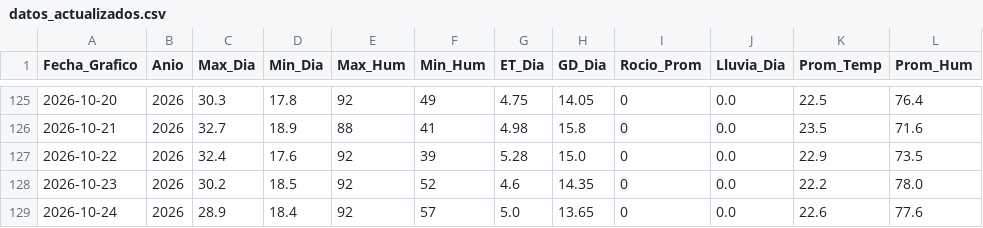
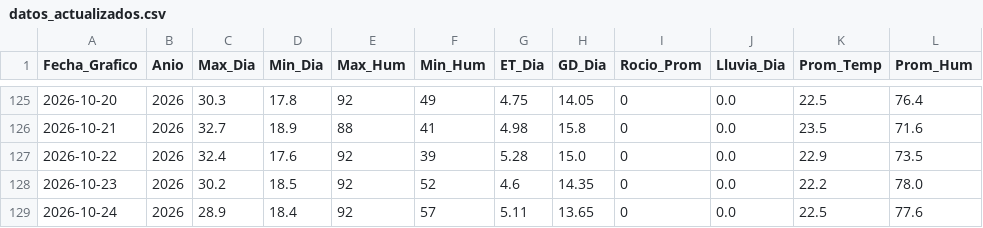
Before and after one commit to omartel-crypto/Datos_Meteorologico, a CSV file: datos_actualizados.csv, drawn as a sheet; only a part is shown, gaps mark what is left out.

Commit message:
Robot: Data actualizada 2026-10-24 20:03 Lima

```diff
--- a/datos_actualizados.csv
+++ b/datos_actualizados.csv
@@ -128,2 +128,2 @@
 2026-10-23,2026,30.2,18.5,92,52,4.6,14.35,0,0.0,22.2,78.0
-2026-10-24,2026,28.9,18.4,92,57,5.0,13.65,0,0.0,22.6,77.6
+2026-10-24,2026,28.9,18.4,92,57,5.11,13.65,0,0.0,22.5,77.6
```
Also changed, not shown: datos_yaurilla.csv.
